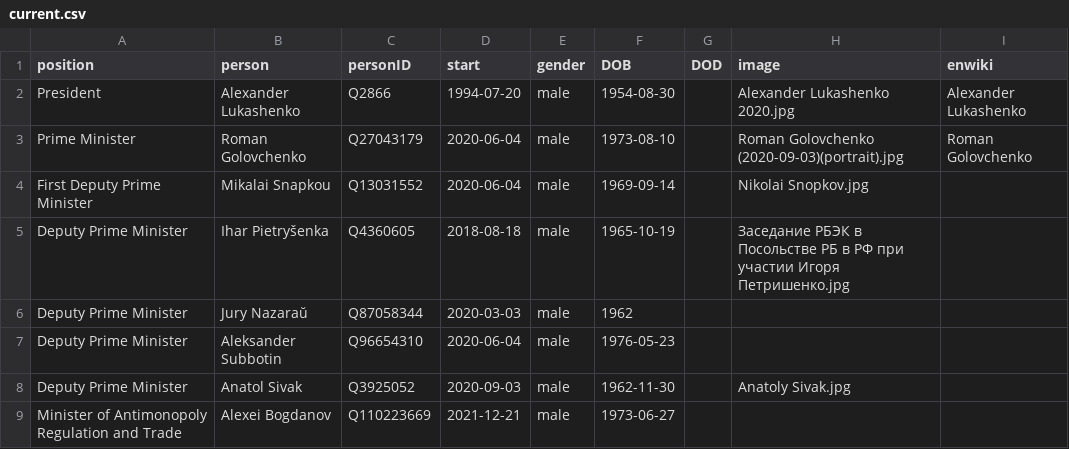
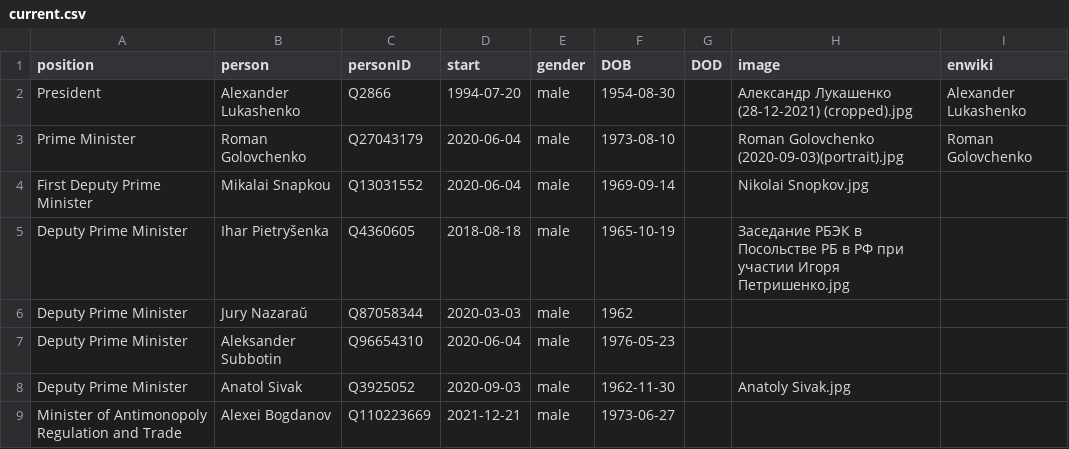
Before and after one commit to every-politician-scrapers/belarus-ministers, a CSV file: html/current.csv, drawn as a sheet; only a part is shown.

```diff
--- a/html/current.csv
+++ b/html/current.csv
@@ -1,3 +1,3 @@
 position,person,personID,start,gender,DOB,DOD,image,enwiki
-President,Alexander Lukashenko,Q2866,1994-07-20,male,1954-08-30,,Alexander Lukashenko 2020.jpg,Alexander Lukashenko
+President,Alexander Lukashenko,Q2866,1994-07-20,male,1954-08-30,,Александр Лукашенко (28-12-2021) (cropped).jpg,Alexander Lukashenko
 Prime Minister,Roman Golovchenko,Q27043179,2020-06-04,male,1973-08-10,,Roman Golovchenko (2020-09-03)(portrait).jpg,Roman Golovchenko
```
Also changed, not shown: html/holders21.csv, html/legislators.csv.
